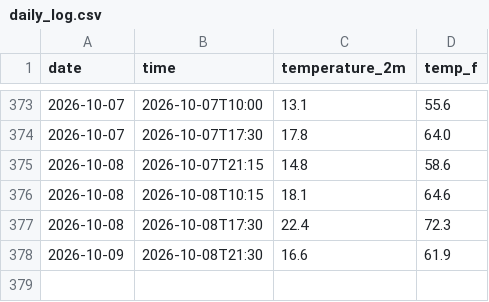
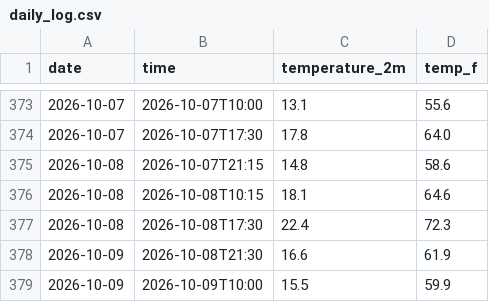
Before and after one commit to Diddy-hub/manhattan-weather-tracker, a CSV file: daily_log.csv, drawn as a sheet; only a part is shown, gaps mark what is left out.

```diff
--- a/daily_log.csv
+++ b/daily_log.csv
@@ -378 +378,2 @@ date,time,temperature_2m,temp_f
 2026-10-09,2026-10-08T21:30,16.6,61.9
+2026-10-09,2026-10-09T10:00,15.5,59.9
```
Also changed, not shown: 2 other files.
